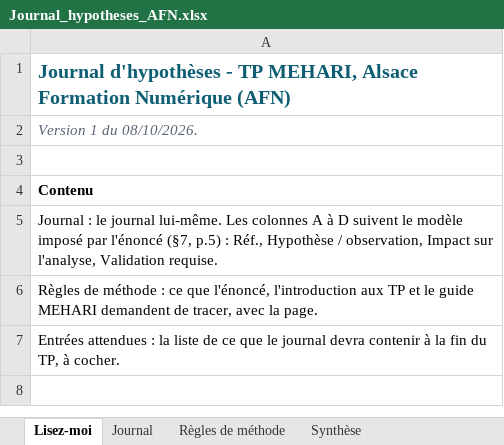
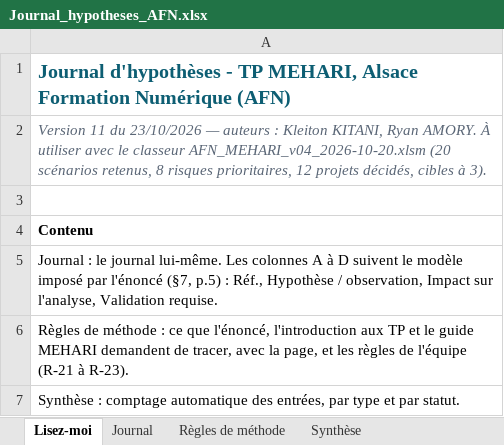
Before and after one commit to AnonymousApexio/AFN-Analyse-Risque-MEHARI, an Excel workbook: 02_journal/Journal_hypotheses_AFN.xlsx, sheet Lisez-moi, drawn as a sheet; only a part is shown; the shorter side is filled out with more unchanged rows; values as stored, in another font and other column widths than the file's, no borders; the diff covers the shown part only; the diff names each change by its address in the sheet, - before the commit and + after, or states it on an @@ line.

```diff
--- a/02_journal/Journal_hypotheses_AFN.xlsx (sheet Lisez-moi)
+++ b/02_journal/Journal_hypotheses_AFN.xlsx (sheet Lisez-moi)
-A2: Version 1 du 08/10/2026.
+A2: Version 11 du 23/10/2026 — auteurs : Kleiton KITANI, Ryan AMORY. À utiliser avec le classeur AFN_MEHARI_v04_2026-10-20.xlsm (20 scénarios retenus, 8 risques prioritaires, 12 projets décidés, cibles à 3).
-A6: …avec la page.
+A6: …avec la page, et les règles de l'équipe (R-21 à R-23).
-A7: Entrées attendues : la liste de ce que le journal devra contenir à la fin du TP, à cocher.
+A7: Synthèse : comptage automatique des entrées, par type et par statut.
```
Also changed, not shown: 8 added rows and 3 edited cells elsewhere in this sheet, sheet Journal, sheet Synthèse, sheet Règles de méthode, charts or pictures, 6 other files.
